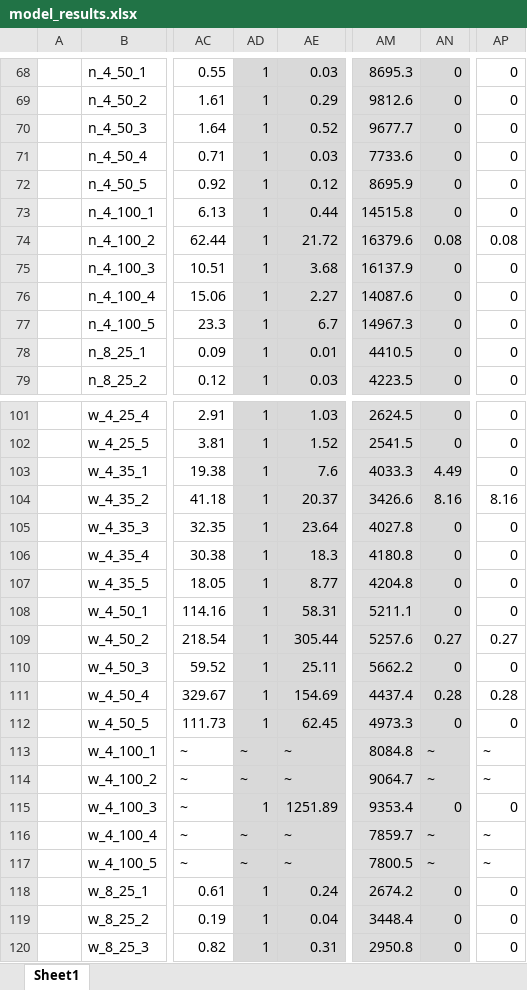
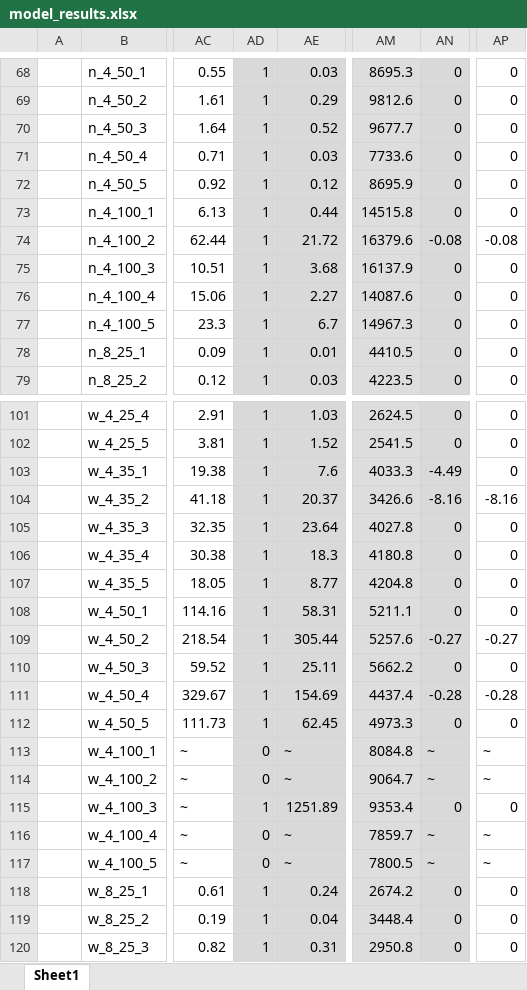
Before and after one commit to Conor-Kik/MATH3205_MPDPTW_Project, an Excel workbook: docs/model_results.xlsx, sheet Sheet1, drawn as a sheet; only a part is shown, gaps mark what is left out; values as stored, in another font and other column widths than the file's, no borders; the diff covers the shown part only; the diff names each change by its address in the sheet, - before the commit and + after, or states it on an @@ line.

```diff
--- a/docs/model_results.xlsx (sheet Sheet1)
+++ b/docs/model_results.xlsx (sheet Sheet1)
-AN74: 0.08
+AN74: -0.08
-AP74: 0.08
+AP74: -0.08
-AN103: 4.49
+AN103: -4.49
-AN104: 8.16
+AN104: -8.16
-AP104: 8.16
+AP104: -8.16
-AN109: 0.27
+AN109: -0.27
-AP109: 0.27
+AP109: -0.27
-AN111: 0.28
+AN111: -0.28
-AP111: 0.28
+AP111: -0.28
-AD113:AD114: ~
+AD113:AD114: 0
-AD116:AD117: ~
+AD116:AD117: 0
```
Also changed, not shown: 22 edited cells elsewhere in this sheet, formulas that keep their value.
